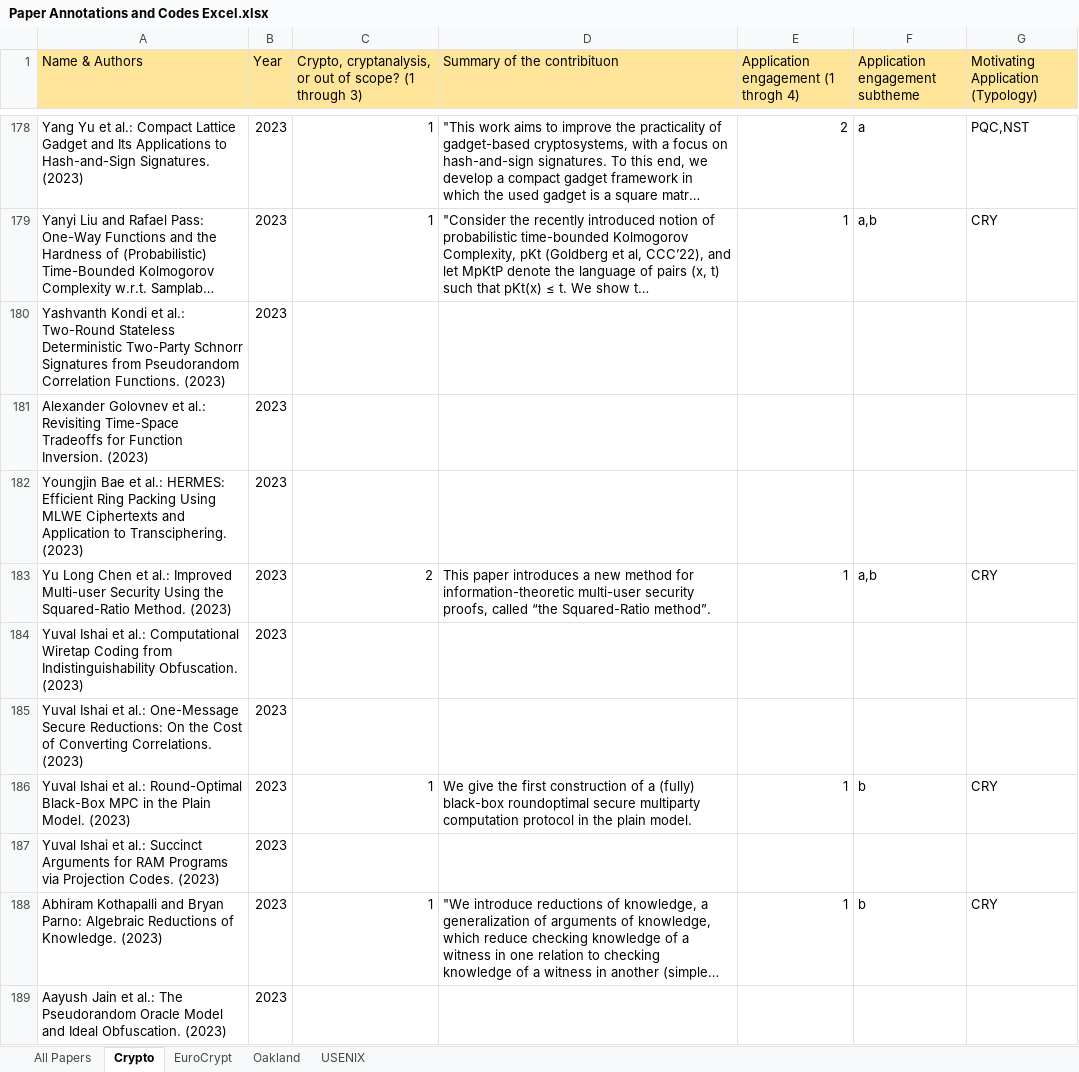
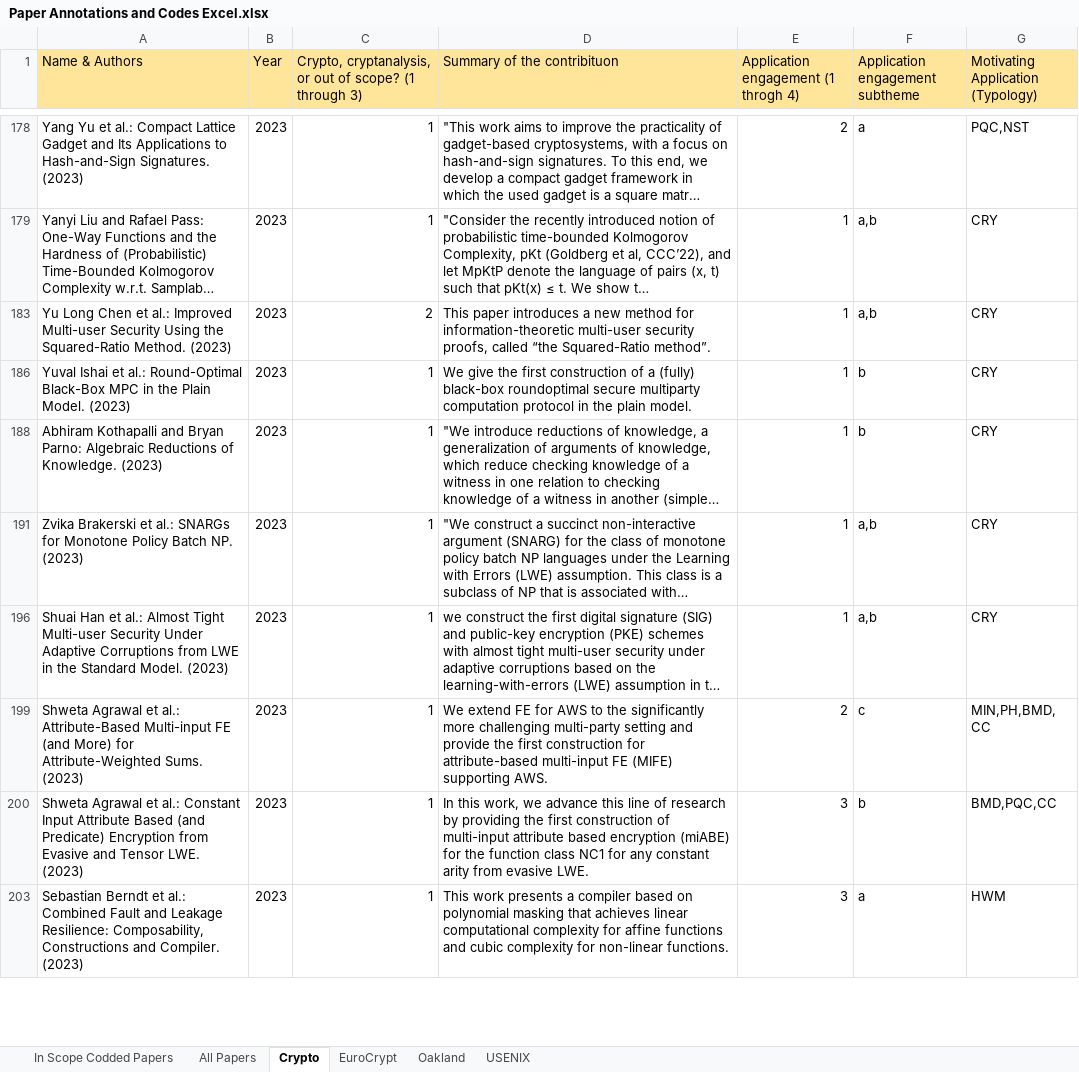
Before and after one commit to cliz1/citation-analysis, an Excel workbook: Paper Annotation and Coding Documents/Paper Annotations and Codes/Paper Annotations and Codes Excel.xlsx, sheet Crypto, drawn as a sheet; only a part is shown, gaps mark what is left out; the shorter side is filled out with more unchanged rows; long unchanged cells end in …; values as stored, in another font and other column widths than the file's, no borders; charts and pictures not drawn; the diff covers the shown part only; the diff names each change by its address in the sheet, - before the commit and + after, or states it on an @@ line.

```diff
--- a/Paper Annotation and Coding Documents/Paper Annotations and Codes/Paper Annotations and Codes Excel.xlsx (sheet Crypto)
+++ b/Paper Annotation and Coding Documents/Paper Annotations and Codes/Paper Annotations and Codes Excel.xlsx (sheet Crypto)
+sheet tab: In Scope Codded Papers
@@ row 180 hidden: Yashvanth Kondi et al.: Two-Round Stateless Deterministic Two-Party Schnorr Signatures from Pseudorandom Correlation Functions. (2023) | 2023 @@
@@ row 181 hidden: Alexander Golovnev et al.: Revisiting Time-Space Tradeoffs for Function Inversion. (2023) | 2023 @@
@@ row 182 hidden: Youngjin Bae et al.: HERMES: Efficient Ring Packing Using MLWE Ciphertexts and Application to Transciphering. (2023) | 2023 @@
@@ row 184 hidden: Yuval Ishai et al.: Computational Wiretap Coding from Indistinguishability Obfuscation. (2023) | 2023 @@
@@ row 185 hidden: Yuval Ishai et al.: One-Message Secure Reductions: On the Cost of Converting Correlations. (2023) | 2023 @@
@@ row 187 hidden: Yuval Ishai et al.: Succinct Arguments for RAM Programs via Projection Codes. (2023) | 2023 @@
@@ row 189 hidden: Aayush Jain et al.: The Pseudorandom Oracle Model and Ideal Obfuscation. (2023) | 2023 @@
```
Also changed, not shown: 240 hidden or unhidden rows and 1 edited cell elsewhere in this sheet, sheet All Papers, sheet USENIX, sheet Oakland, sheet EuroCrypt, hidden cells, charts or pictures, 11 other files.
